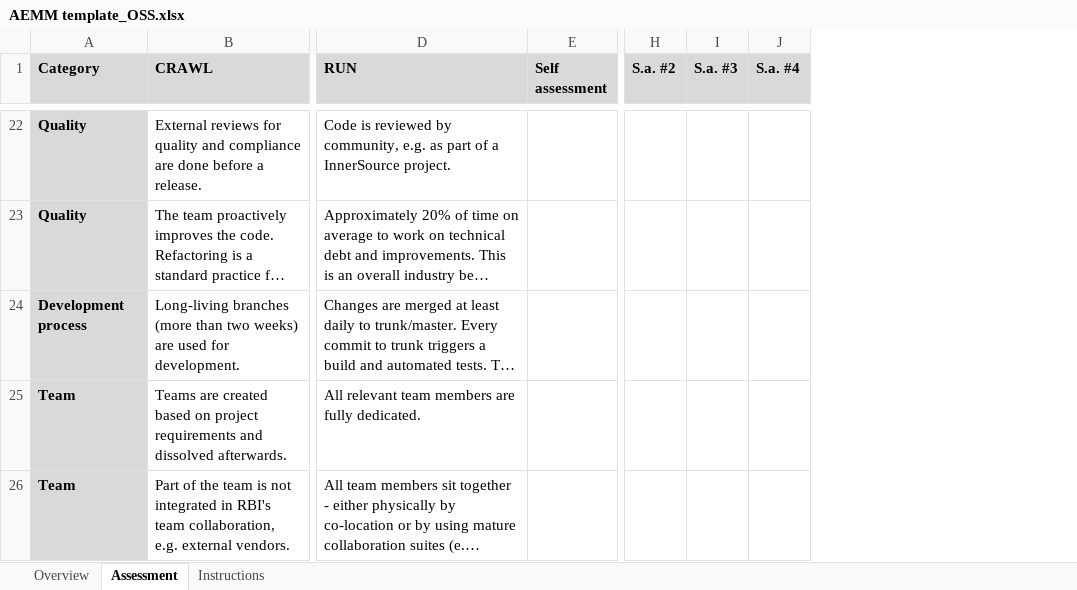
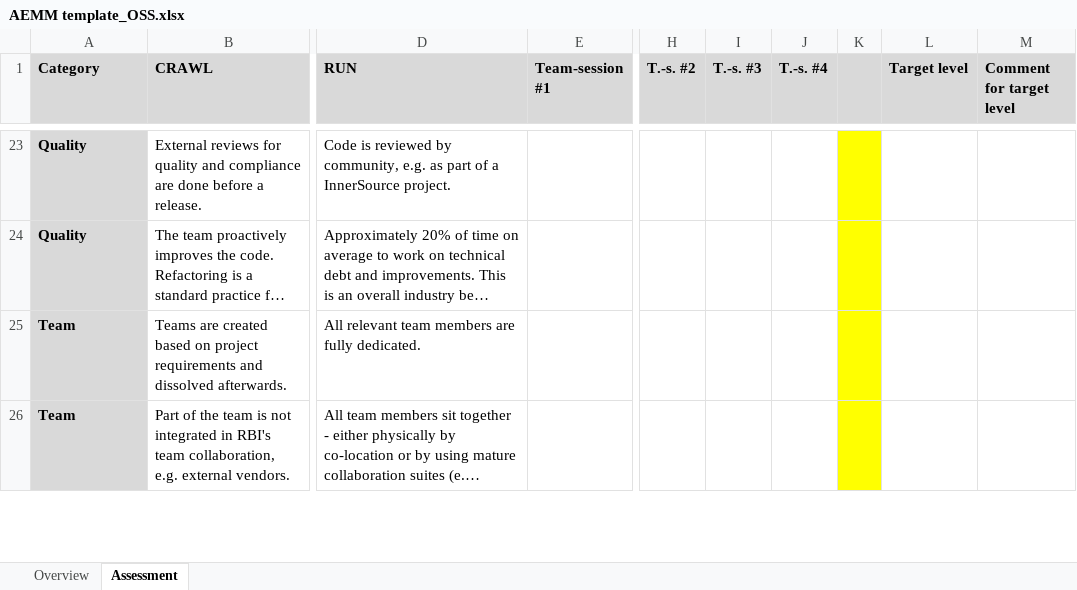
Before and after one commit to raiffeisenbankinternational/AEMM, an Excel workbook: AEMM template_OSS.xlsx, sheet Assessment, drawn as a sheet; only a part is shown, gaps mark what is left out; long unchanged cells end in …; values as stored, in another font and other column widths than the file's, no borders; removed rows and columns are numbered as before the commit, all else as after; the diff covers the shown part only; the diff names each change by its address in the sheet, - before the commit and + after, or states it on an @@ line.

Commit message:
Add files via upload
New version 3.2 of the AEMM Excel Sheet

```diff
--- a/AEMM template_OSS.xlsx (sheet Assessment)
+++ b/AEMM template_OSS.xlsx (sheet Assessment)
-sheet tab: Instructions
-column E (Self assessment), empty
+column E (Team-session #1), empty
-column H (S.a. #2), empty
-column I (S.a. #3), empty
-column J (S.a. #4), empty
+column H (T.-s. #2), empty
+column I (T.-s. #3), empty
+column J (T.-s. #4), empty
+column K, empty
+column L (Target level), empty
+column M (Comment for target level), empty
@@ row 24 moved to row 4: Development process @@
```
Also changed, not shown: 3 added rows, 2 removed rows and 12 edited cells elsewhere in this sheet, sheet Overview, formulas that keep their value.
